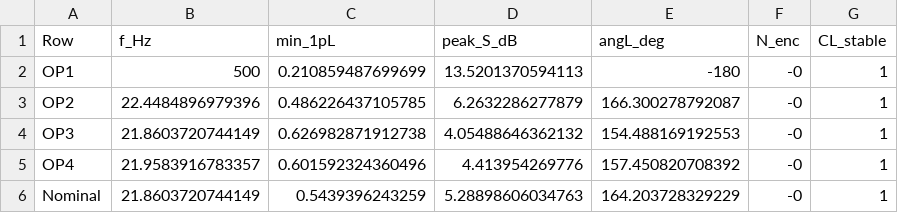
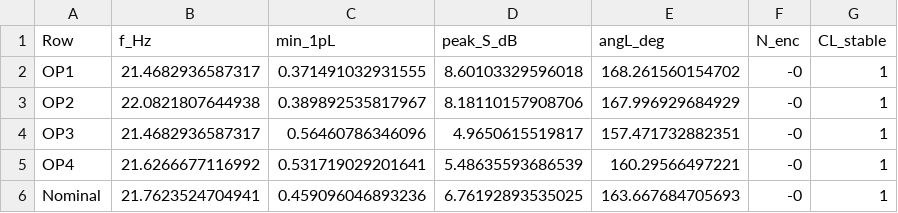
Before and after one commit to pierolerigolo/LFT-ID-and-IQC-Control, a CSV file: plots/W2RP_nyquist_order18.csv, drawn as a sheet.

```diff
--- a/plots/W2RP_nyquist_order18.csv
+++ b/plots/W2RP_nyquist_order18.csv
@@ -1,6 +1,6 @@
 Row,f_Hz,min_1pL,peak_S_dB,angL_deg,N_enc,CL_stable
-OP1,500,0.210859487699699,13.5201370594113,-180,-0,1
-OP2,22.4484896979396,0.486226437105785,6.2632286277879,166.300278792087,-0,1
-OP3,21.8603720744149,0.626982871912738,4.05488646362132,154.488169192553,-0,1
-OP4,21.9583916783357,0.601592324360496,4.413954269776,157.450820708392,-0,1
-Nominal,21.8603720744149,0.5439396243259,5.28898606034763,164.203728329229,-0,1
+OP1,21.4682936587317,0.371491032931555,8.60103329596018,168.261560154702,-0,1
+OP2,22.0821807644938,0.389892535817967,8.18110157908706,167.996929684929,-0,1
+OP3,21.4682936587317,0.56460786346096,4.9650615519817,157.471732882351,-0,1
+OP4,21.6266677116992,0.531719029201641,5.48635593686539,160.29566497221,-0,1
+Nominal,21.7623524704941,0.459096046893236,6.76192893535025,163.667684705693,-0,1
```
Also changed, not shown: 8 other files.
